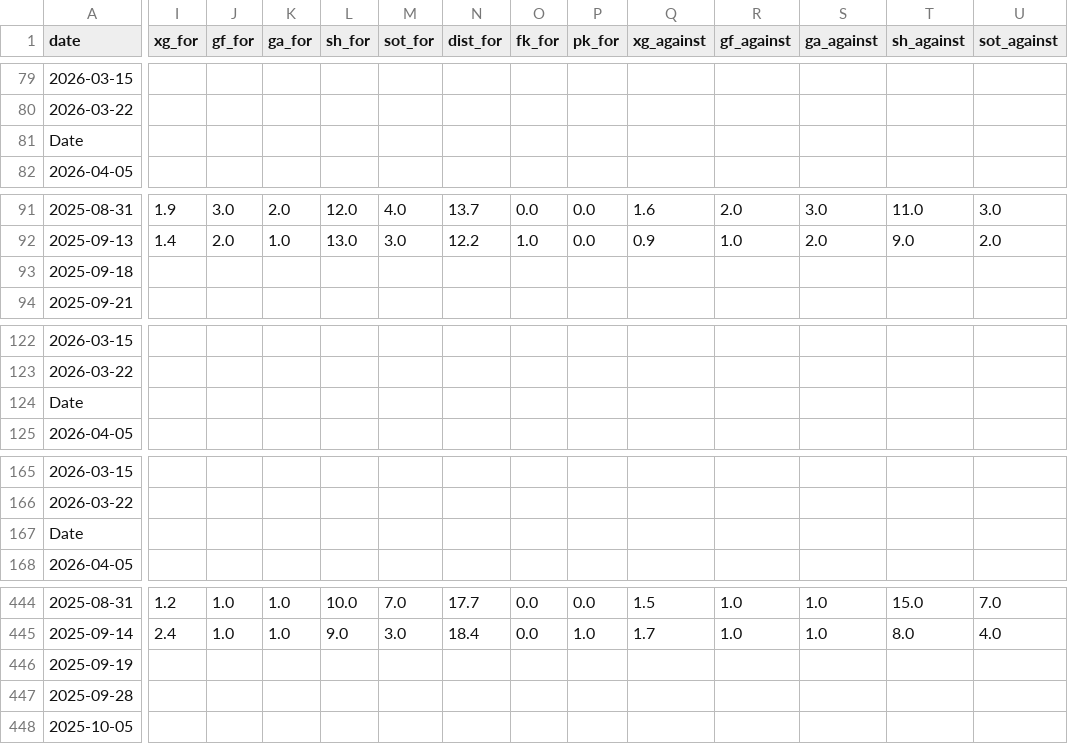
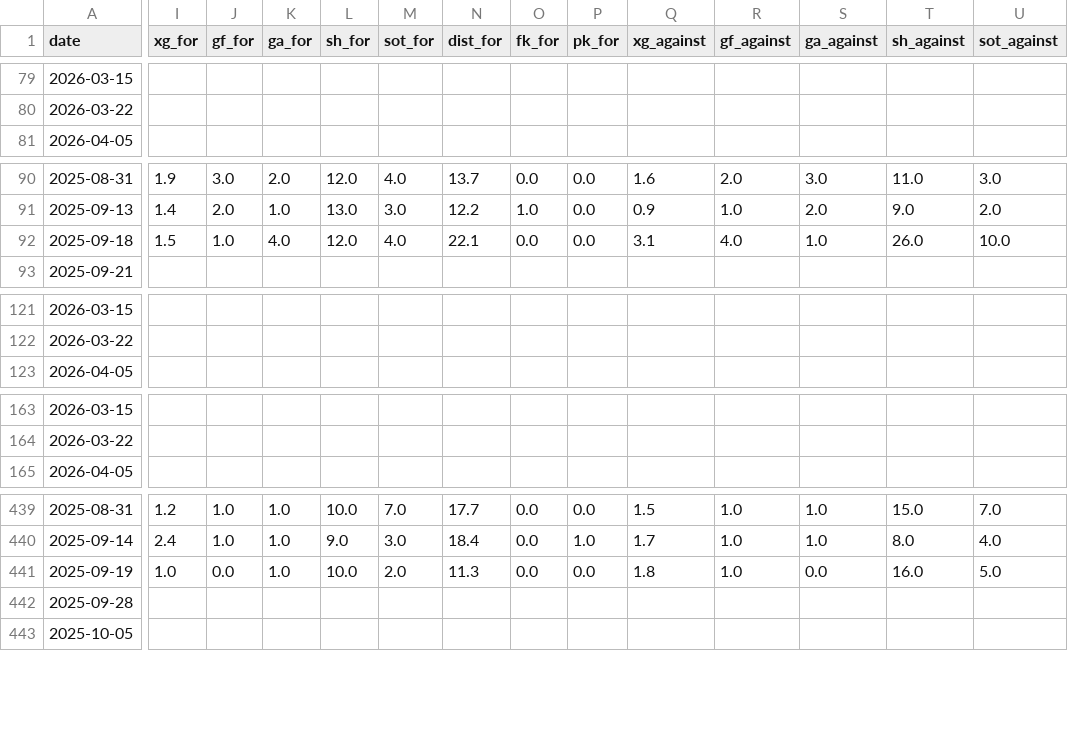
Before and after one commit to SindreUlsaker/Football_prediction, a CSV file: data/raw/ligue_1_2025-2026_matches.csv, drawn as a sheet; only a part is shown, gaps mark what is left out; removed rows and columns are numbered as before the commit, all else as after; rows hold the shown columns only; the diff covers the shown part only; the diff names each change by its address in the sheet, - before the commit and + after, or states it on an @@ line.

```diff
--- a/data/raw/ligue_1_2025-2026_matches.csv
+++ b/data/raw/ligue_1_2025-2026_matches.csv
-row 81: Date
-I92 (xg_for): (empty)
+I92 (xg_for): 1.5
-J92 (gf_for): (empty)
+J92 (gf_for): 1.0
-K92 (ga_for): (empty)
+K92 (ga_for): 4.0
-L92 (sh_for): (empty)
+L92 (sh_for): 12.0
-M92 (sot_for): (empty)
+M92 (sot_for): 4.0
-N92 (dist_for): (empty)
+N92 (dist_for): 22.1
-O92 (fk_for): (empty)
+O92 (fk_for): 0.0
-P92 (pk_for): (empty)
+P92 (pk_for): 0.0
-Q92 (xg_against): (empty)
+Q92 (xg_against): 3.1
-R92 (gf_against): (empty)
+R92 (gf_against): 4.0
-S92 (ga_against): (empty)
+S92 (ga_against): 1.0
-T92 (sh_against): (empty)
+T92 (sh_against): 26.0
-U92 (sot_against): (empty)
+U92 (sot_against): 10.0
-row 124: Date
-row 167: Date
-I441 (xg_for): (empty)
+I441 (xg_for): 1.0
-J441 (gf_for): (empty)
+J441 (gf_for): 0.0
-K441 (ga_for): (empty)
+K441 (ga_for): 1.0
-L441 (sh_for): (empty)
+L441 (sh_for): 10.0
-M441 (sot_for): (empty)
+M441 (sot_for): 2.0
-N441 (dist_for): (empty)
+N441 (dist_for): 11.3
-O441 (fk_for): (empty)
+O441 (fk_for): 0.0
-P441 (pk_for): (empty)
+P441 (pk_for): 0.0
-Q441 (xg_against): (empty)
+Q441 (xg_against): 1.8
-R441 (gf_against): (empty)
+R441 (gf_against): 1.0
-S441 (ga_against): (empty)
+S441 (ga_against): 0.0
-T441 (sh_against): (empty)
+T441 (sh_against): 16.0
-U441 (sot_against): (empty)
+U441 (sot_against): 5.0
```
Also changed, not shown: 2 removed rows and 6 edited cells elsewhere in this file, data/raw/bundesliga_2025-2026_matches.csv, data/raw/bundesliga_matches_full.csv, 12 other files.
